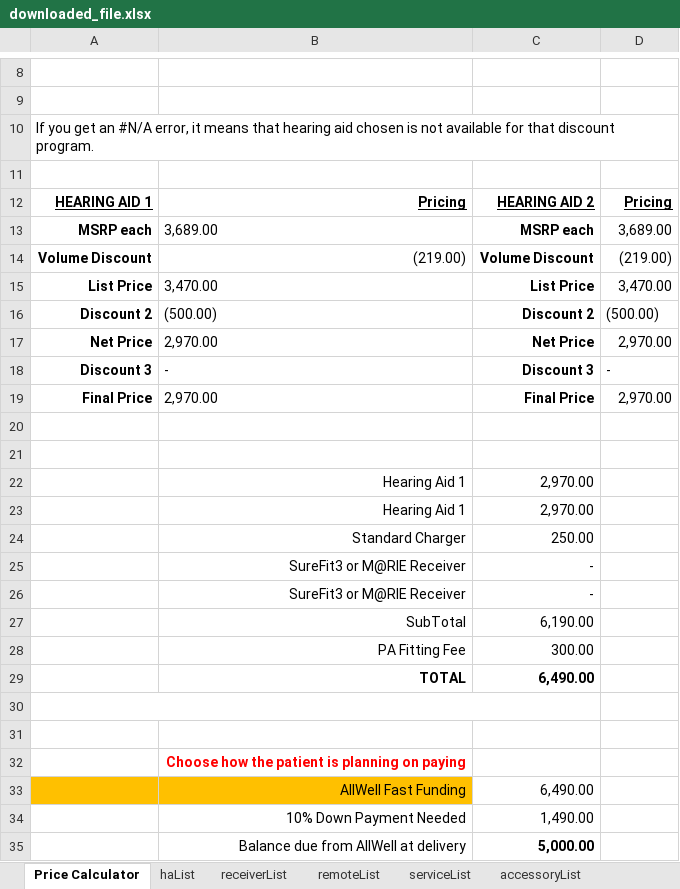
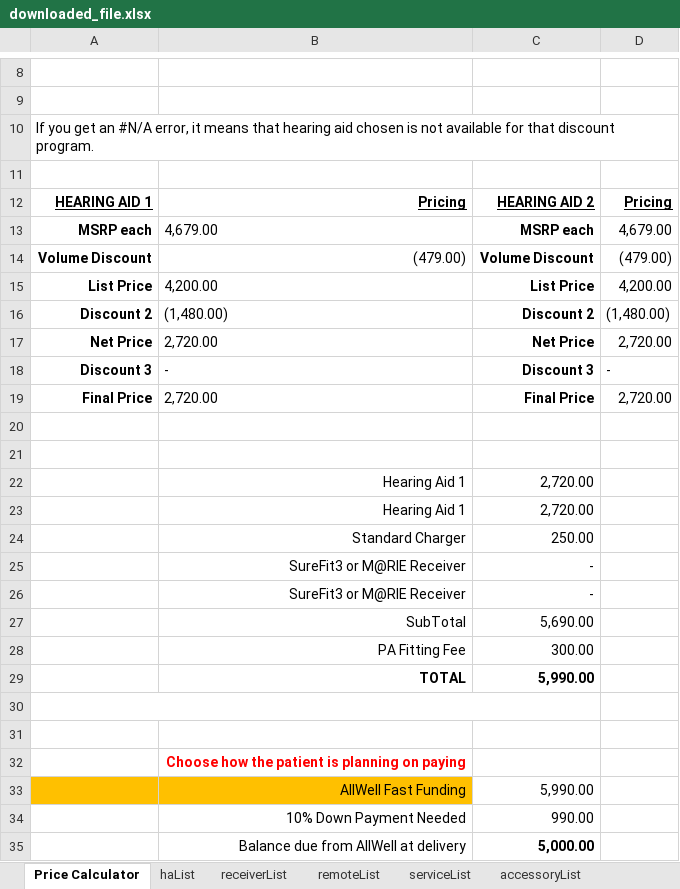
Before and after one commit to Sublevel1384/public-assets, an Excel workbook: downloaded_file.xlsx, sheet Price Calculator, drawn as a sheet; only a part is shown, gaps mark what is left out; values as stored, in another font and other column widths than the file's, no borders; the diff covers the shown part only; the diff names each change by its address in the sheet, - before the commit and + after, or states it on an @@ line.

```diff
--- a/downloaded_file.xlsx (sheet Price Calculator)
+++ b/downloaded_file.xlsx (sheet Price Calculator)
-B13: 3,689.00
+B13: 4,679.00
-D13: 3,689.00
+D13: 4,679.00
-B14: (219.00)
+B14: (479.00)
-D14: (219.00)
+D14: (479.00)
-B15: 3,470.00
+B15: 4,200.00
-D15: 3,470.00
+D15: 4,200.00
-B16: (500.00)
+B16: (1,480.00)
-D16: (500.00)
+D16: (1,480.00)
-B17: 2,970.00
+B17: 2,720.00
-D17: 2,970.00
+D17: 2,720.00
-B19: 2,970.00
+B19: 2,720.00
-D19: 2,970.00
+D19: 2,720.00
-C22:C23: 2,970.00
+C22:C23: 2,720.00
-C27: 6,190.00
+C27: 5,690.00
-C29: 6,490.00
+C29: 5,990.00
-C33: 6,490.00
+C33: 5,990.00
-C34: 1,490.00
+C34: 990.00
```
Also changed, not shown: 2 edited cells elsewhere in this sheet, sheet receiverList.
